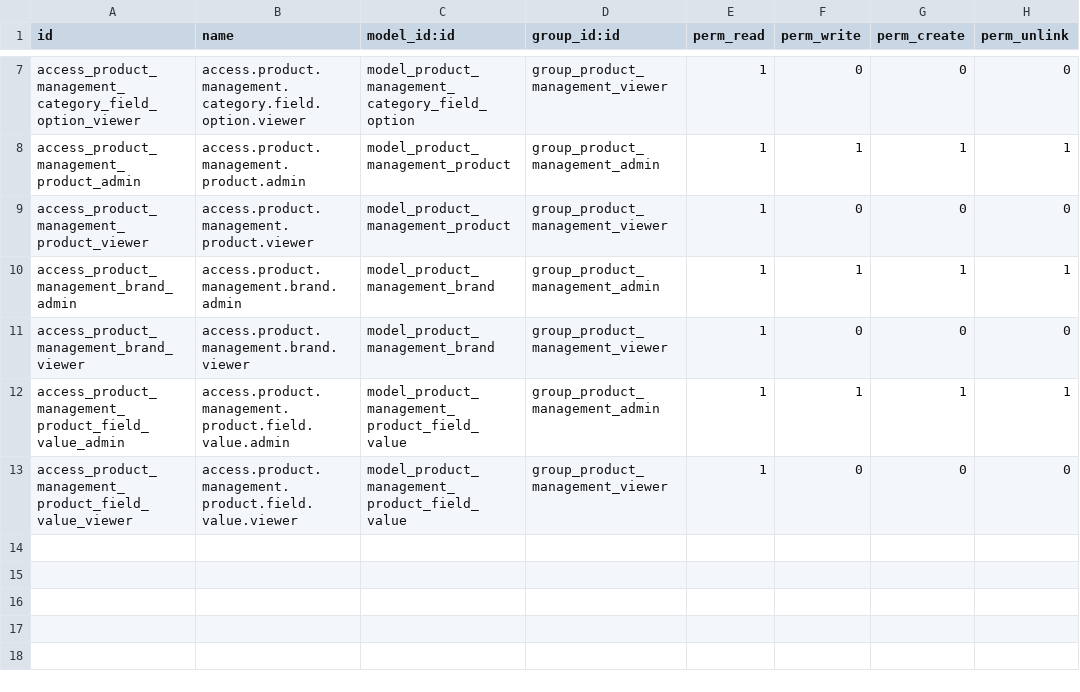
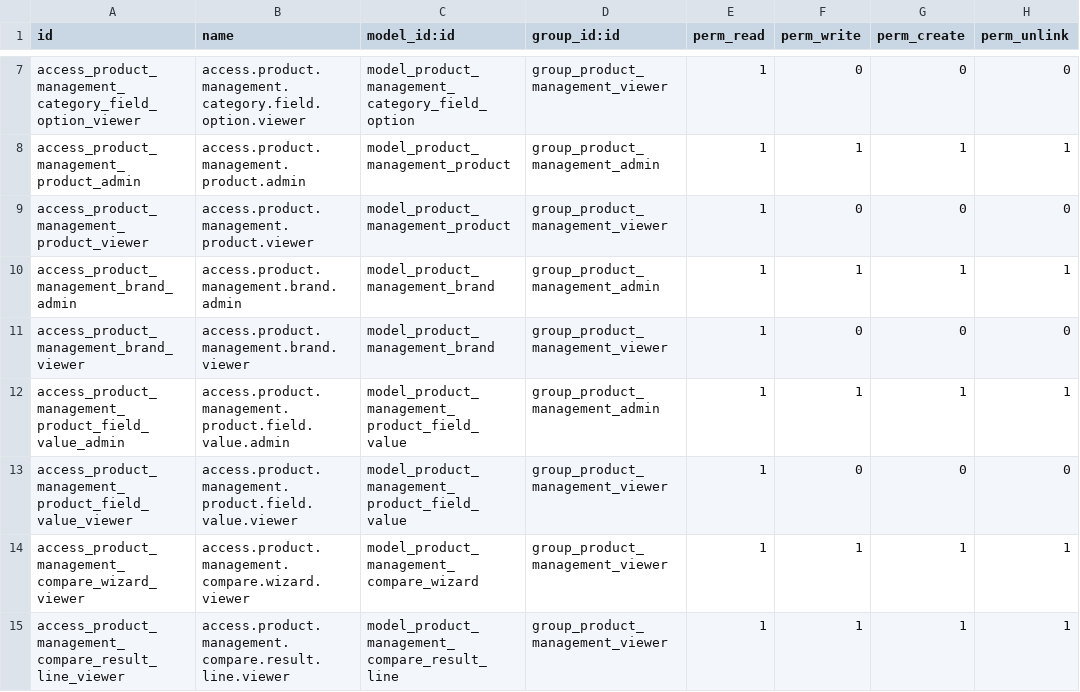
Before and after one commit to duyngyn120404-max/Product-Management, a CSV file: addons/product_management/security/ir.model.access.csv, drawn as a sheet; only a part is shown, gaps mark what is left out.

Commit message:
product comparison

```diff
--- a/addons/product_management/security/ir.model.access.csv
+++ b/addons/product_management/security/ir.model.access.csv
@@ -13 +13,3 @@ access_product_management_product_field_value_admin,access.product.management.pr
 access_product_management_product_field_value_viewer,access.product.management.product.field.value.viewer,model_product_management_product_field_value,group_product_management_viewer,1,0,0,0
+access_product_management_compare_wizard_viewer,access.product.management.compare.wizard.viewer,model_product_management_compare_wizard,group_product_management_viewer,1,1,1,1
+access_product_management_compare_result_line_viewer,access.product.management.compare.result.line.viewer,model_product_management_compare_result_line,group_product_management_viewer,1,1,1,1
```
Also changed, not shown: 9 other files.
